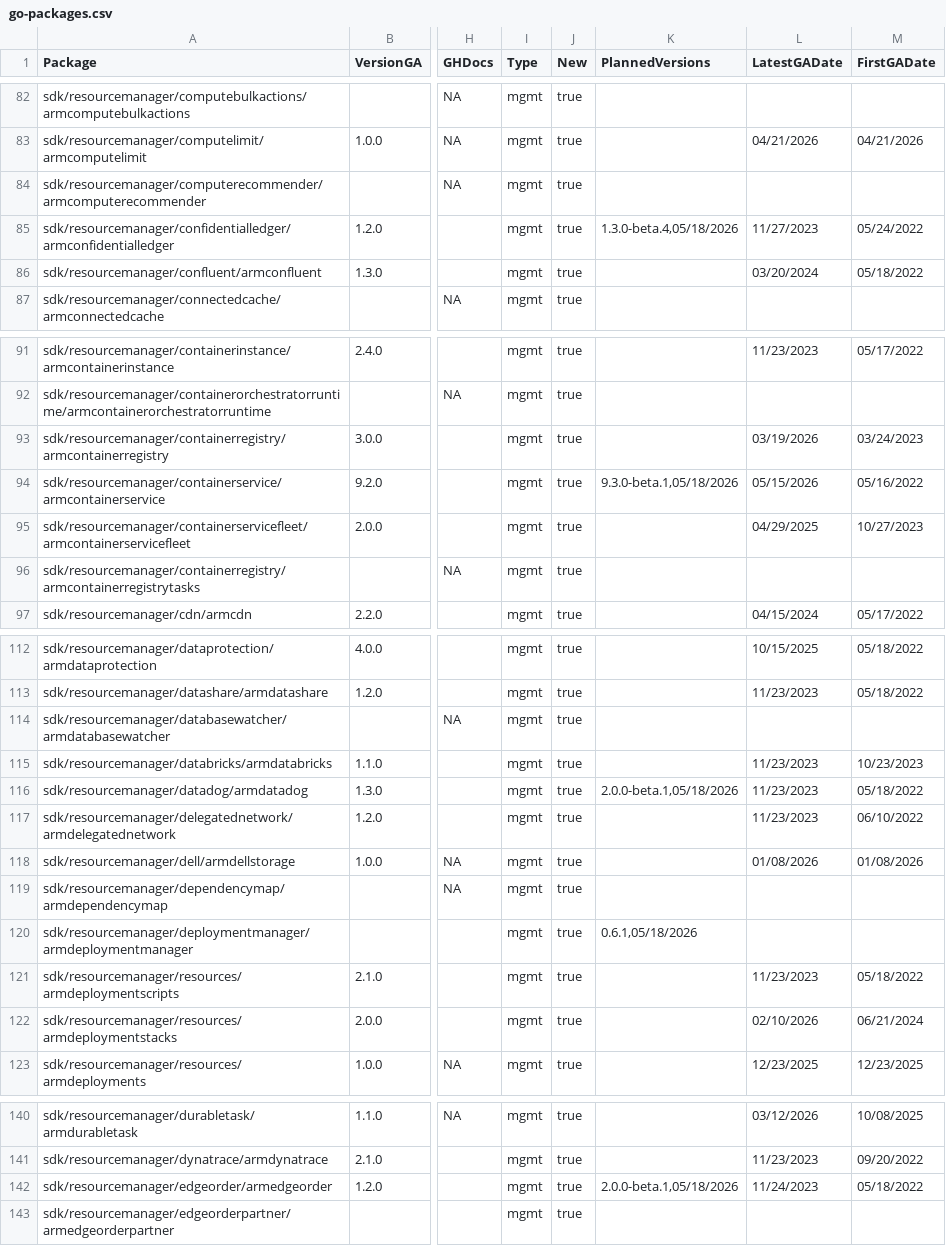
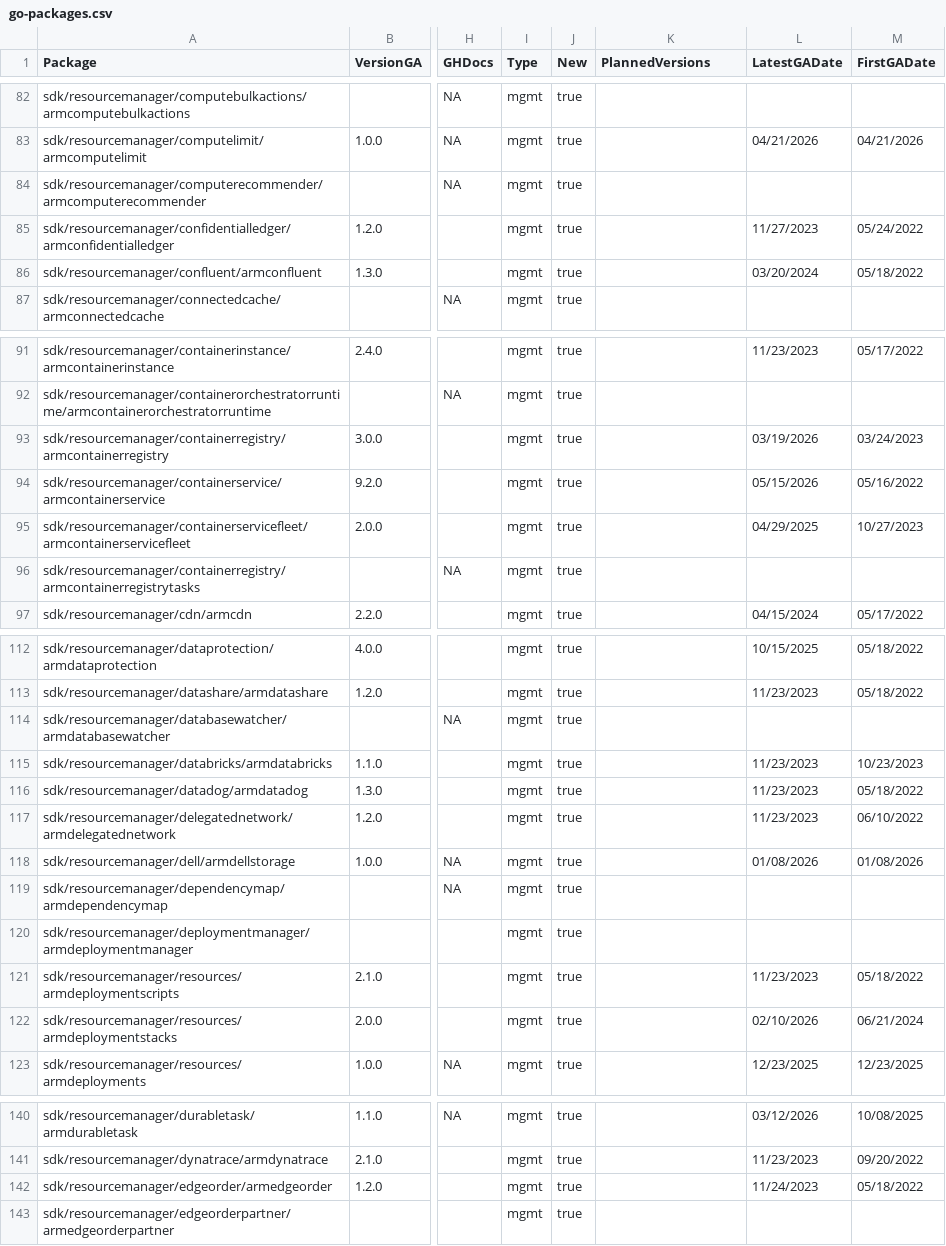
Before and after one commit to Azure/azure-sdk, a CSV file: _data/releases/latest/go-packages.csv, drawn as a sheet; only a part is shown, gaps mark what is left out; the diff names each change by its address in the sheet, - before the commit and + after, or states it on an @@ line.

Commit message:
Update package index with latest published versions (#9960)

```diff
--- a/_data/releases/latest/go-packages.csv
+++ b/_data/releases/latest/go-packages.csv
-K85 (PlannedVersions): 1.3.0-beta.4,05/18/2026
+K85 (PlannedVersions): (empty)
-K94 (PlannedVersions): 9.3.0-beta.1,05/18/2026
+K94 (PlannedVersions): (empty)
-K116 (PlannedVersions): 2.0.0-beta.1,05/18/2026
+K116 (PlannedVersions): (empty)
-K120 (PlannedVersions): 0.6.1,05/18/2026
+K120 (PlannedVersions): (empty)
-K142 (PlannedVersions): 2.0.0-beta.1,05/18/2026
+K142 (PlannedVersions): (empty)
```
Also changed, not shown: _data/releases/latest/dotnet-packages.csv, _data/releases/latest/java-packages.csv, 4 other files.
